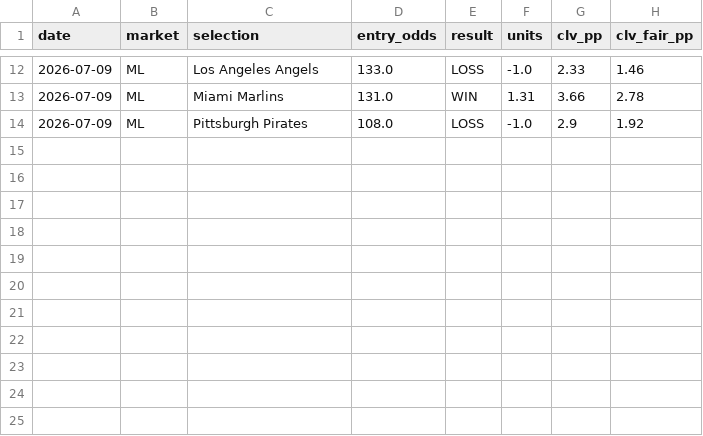
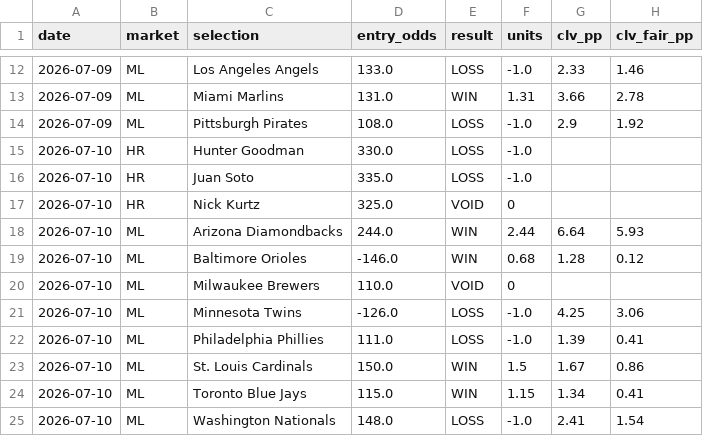
Before and after one commit to FifthHouseBets/Ledger, a CSV file: ledger.csv, drawn as a sheet; only a part is shown, gaps mark what is left out; the diff names each change by its address in the sheet, - before the commit and + after, or states it on an @@ line.

Commit message:
Ledger update: 2026-07-10 (24 picks total)

```diff
--- a/ledger.csv
+++ b/ledger.csv
+row 15: 2026-07-10 | HR | Hunter Goodman | 330.0 | LOSS | -1.0
+row 16: 2026-07-10 | HR | Juan Soto | 335.0 | LOSS | -1.0
+row 17: 2026-07-10 | HR | Nick Kurtz | 325.0 | VOID | 0
+row 18: 2026-07-10 | ML | Arizona Diamondbacks | 244.0 | WIN | 2.44 | 6.64 | 5.93
+row 19: 2026-07-10 | ML | Baltimore Orioles | -146.0 | WIN | 0.68 | 1.28 | 0.12
+row 20: 2026-07-10 | ML | Milwaukee Brewers | 110.0 | VOID | 0
+row 21: 2026-07-10 | ML | Minnesota Twins | -126.0 | LOSS | -1.0 | 4.25 | 3.06
+row 22: 2026-07-10 | ML | Philadelphia Phillies | 111.0 | LOSS | -1.0 | 1.39 | 0.41
+row 23: 2026-07-10 | ML | St. Louis Cardinals | 150.0 | WIN | 1.5 | 1.67 | 0.86
+row 24: 2026-07-10 | ML | Toronto Blue Jays | 115.0 | WIN | 1.15 | 1.34 | 0.41
+row 25: 2026-07-10 | ML | Washington Nationals | 148.0 | LOSS | -1.0 | 2.41 | 1.54
```
Also changed, not shown: 1 other file.
